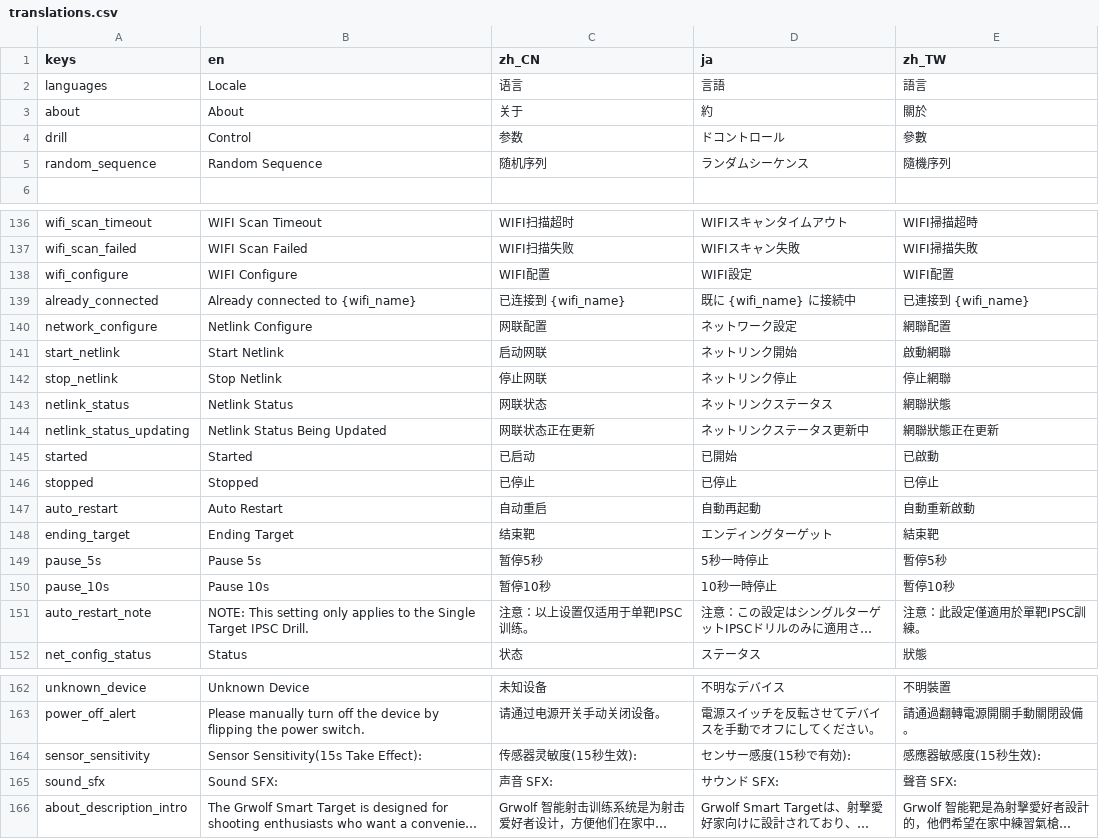
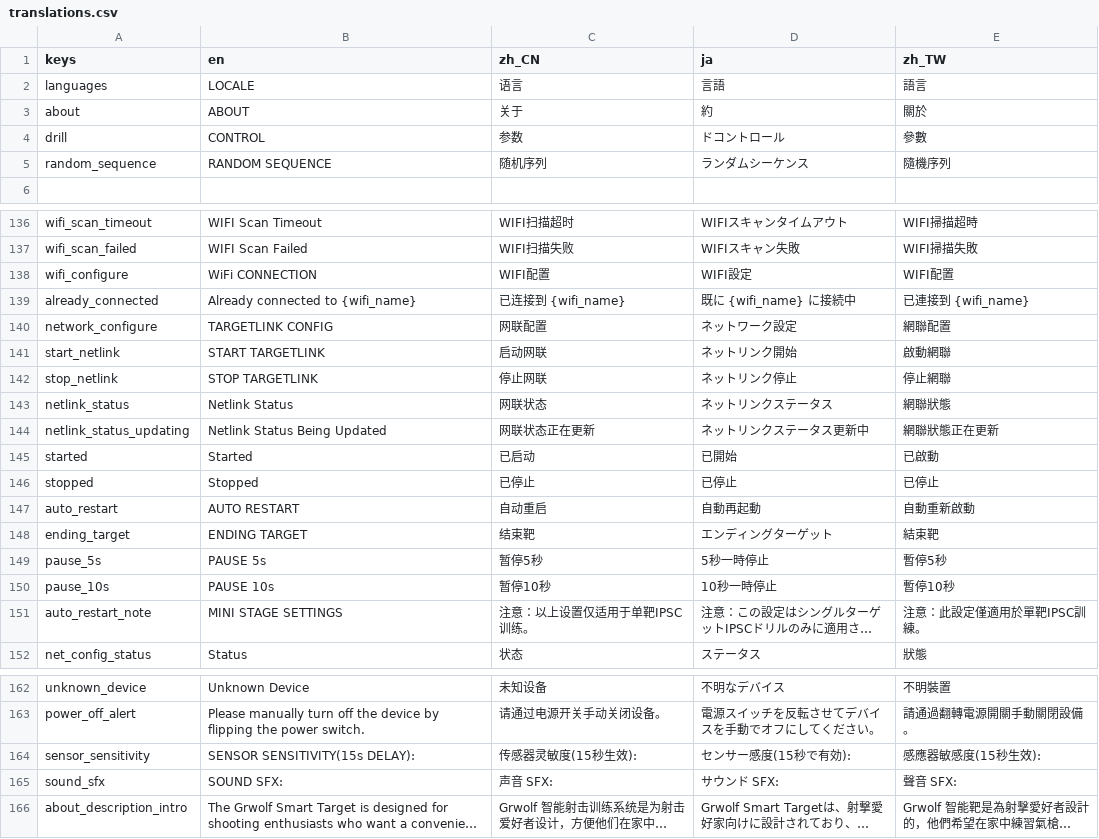
Before and after one commit to 1733208392/flextrikeIOS, a CSV file: FlexTargetGodot/translations/translations.csv, drawn as a sheet; only a part is shown, gaps mark what is left out; long unchanged cells end in …; the diff covers the shown part only; the diff names each change by its address in the sheet, - before the commit and + after, or states it on an @@ line.

```diff
--- a/FlexTargetGodot/translations/translations.csv
+++ b/FlexTargetGodot/translations/translations.csv
-B2 (en): Locale
+B2 (en): LOCALE
-B3 (en): About
+B3 (en): ABOUT
-B4 (en): Control
+B4 (en): CONTROL
-B5 (en): Random Sequence
+B5 (en): RANDOM SEQUENCE
-B138 (en): WIFI Configure
+B138 (en): WiFi CONNECTION
-B140 (en): Netlink Configure
+B140 (en): TARGETLINK CONFIG
-B141 (en): Start Netlink
+B141 (en): START TARGETLINK
-B142 (en): Stop Netlink
+B142 (en): STOP TARGETLINK
-B147 (en): Auto Restart
+B147 (en): AUTO RESTART
-B148 (en): Ending Target
+B148 (en): ENDING TARGET
-B149 (en): Pause 5s
+B149 (en): PAUSE 5s
-B150 (en): Pause 10s
+B150 (en): PAUSE 10s
-B151 (en): NOTE: This setting only applies to the Single Target IPSC Drill.
+B151 (en): MINI STAGE SETTINGS
-B164 (en): Sensor Sensitivity(15s Take Effect):
+B164 (en): SENSOR SENSITIVITY(15s DELAY):
-B165 (en): Sound SFX:
+B165 (en): SOUND SFX:
```
Also changed, not shown: 1 edited cell elsewhere in this file, 5 other files.
